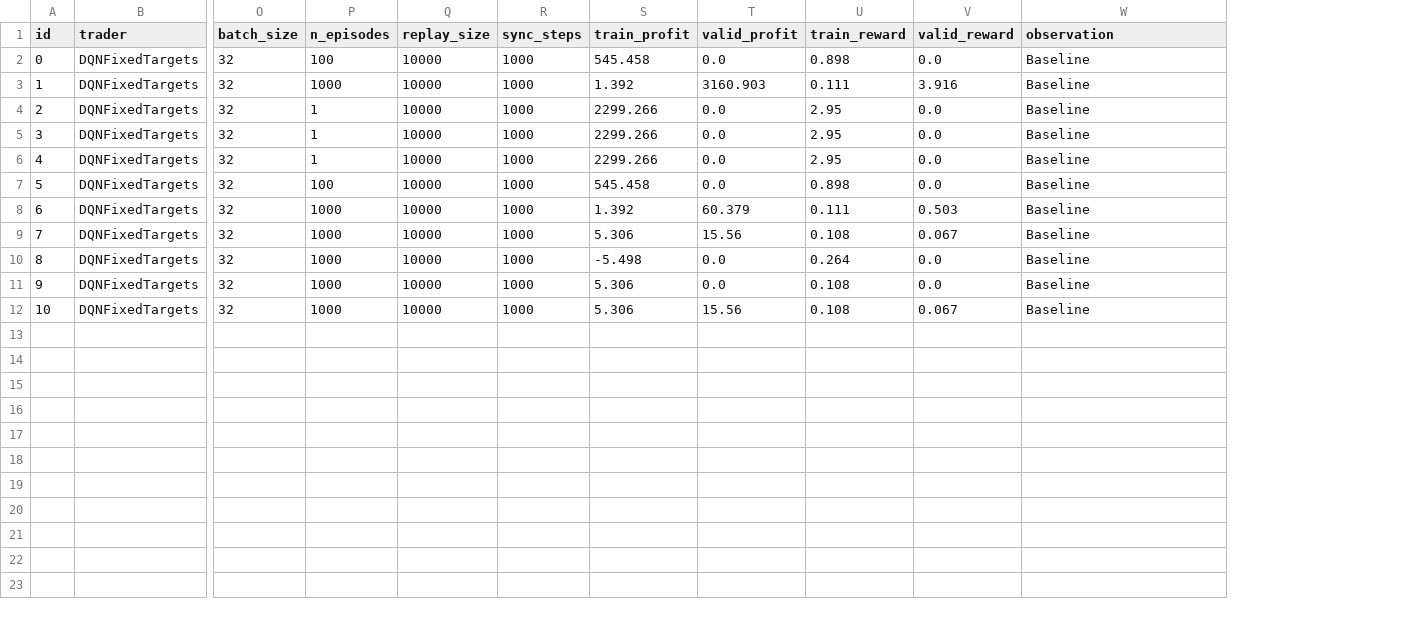
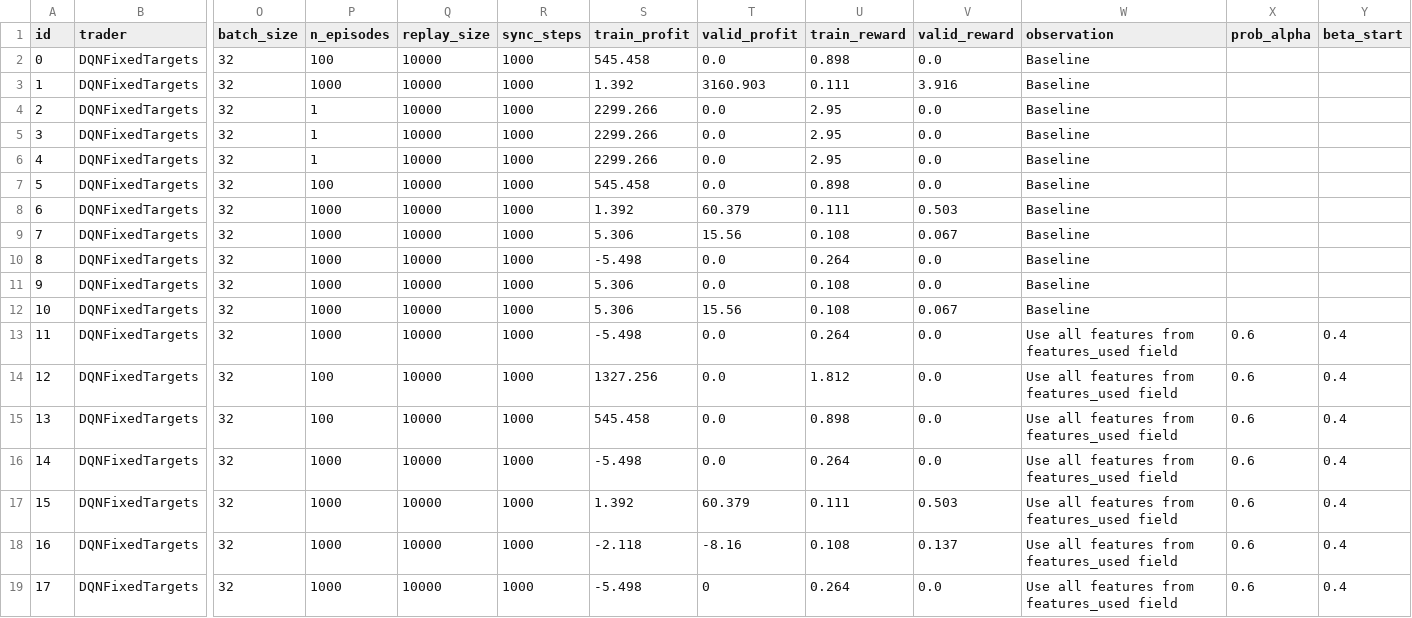
Before and after one commit to andeceneu4more/rl-stoks-pick, a CSV file: logs/andreig/stage-0/global_logger.csv, drawn as a sheet; only a part is shown, gaps mark what is left out; rows hold the shown columns only; the diff names each change by its address in the sheet, - before the commit and + after, or states it on an @@ line.

```diff
--- a/logs/andreig/stage-0/global_logger.csv
+++ b/logs/andreig/stage-0/global_logger.csv
+column X (prob_alpha), empty
+column Y (beta_start), empty
+row 13: 11 | DQNFixedTargets | 32 | 1000 | 10000 | 1000 | -5.498 | 0.0 | 0.264 | 0.0 | Use all features from features_used field | 0.6 | 0.4
+row 14: 12 | DQNFixedTargets | 32 | 100 | 10000 | 1000 | 1327.256 | 0.0 | 1.812 | 0.0 | Use all features from features_used field | 0.6 | 0.4
+row 15: 13 | DQNFixedTargets | 32 | 100 | 10000 | 1000 | 545.458 | 0.0 | 0.898 | 0.0 | Use all features from features_used field | 0.6 | 0.4
+row 16: 14 | DQNFixedTargets | 32 | 1000 | 10000 | 1000 | -5.498 | 0.0 | 0.264 | 0.0 | Use all features from features_used field | 0.6 | 0.4
+row 17: 15 | DQNFixedTargets | 32 | 1000 | 10000 | 1000 | 1.392 | 60.379 | 0.111 | 0.503 | Use all features from features_used field | 0.6 | 0.4
+row 18: 16 | DQNFixedTargets | 32 | 1000 | 10000 | 1000 | -2.118 | -8.16 | 0.108 | 0.137 | Use all features from features_used field | 0.6 | 0.4
+row 19: 17 | DQNFixedTargets | 32 | 1000 | 10000 | 1000 | -5.498 | 0 | 0.264 | 0.0 | Use all features from features_used field | 0.6 | 0.4
```
Also changed, not shown: 41 other files.
